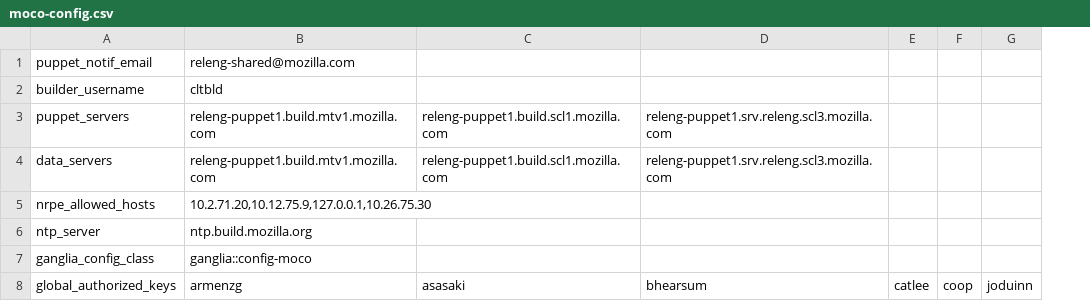
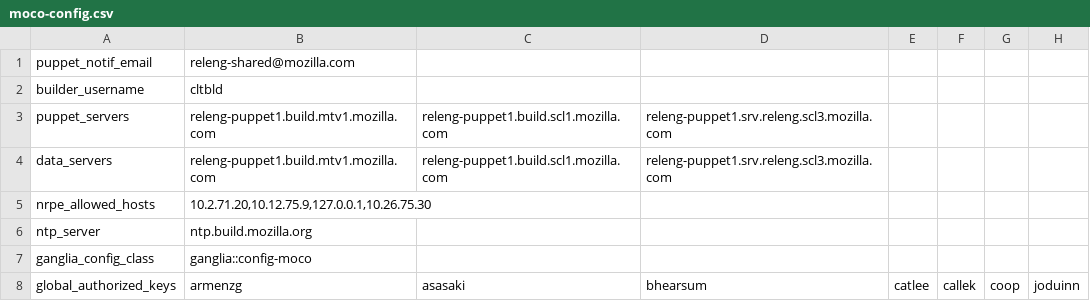
Before and after one commit to mozilla-releng/build-puppet, a CSV file: manifests/extlookup/moco-config.csv, drawn as a sheet; only a part is shown; the diff names each change by its address in the sheet, - before the commit and + after, or states it on an @@ line.

Commit message:
Bug 783844 - Add Callek to authorized keys on RelengSystems. r=dustin

```diff
--- a/manifests/extlookup/moco-config.csv
+++ b/manifests/extlookup/moco-config.csv
+column F, row 8: callek
```
Also changed, not shown: 1 other file.
